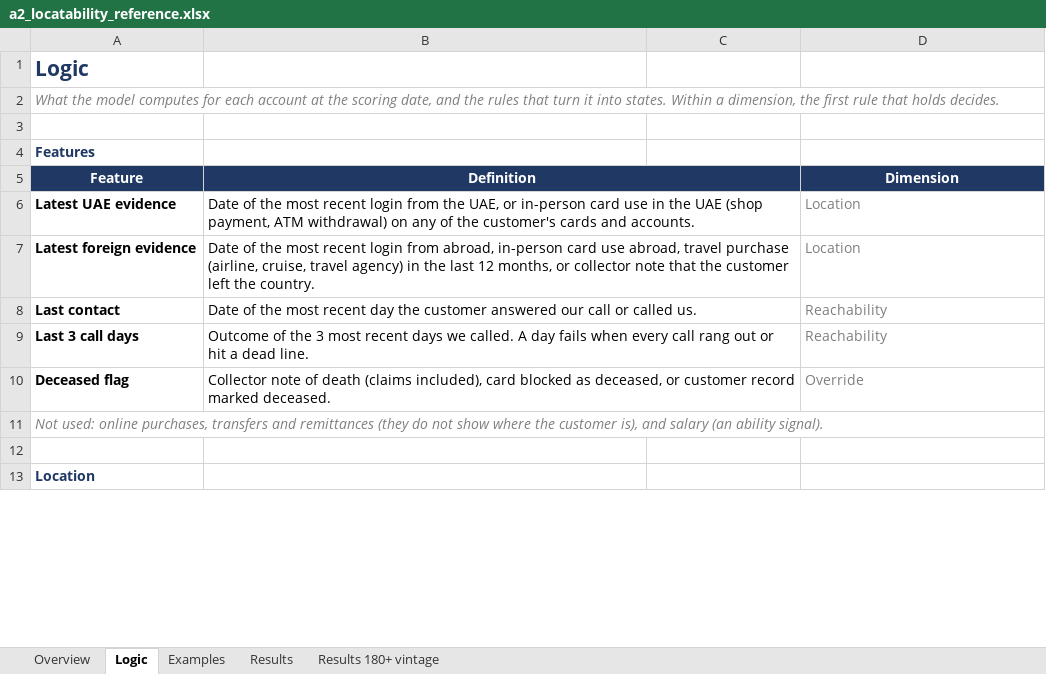
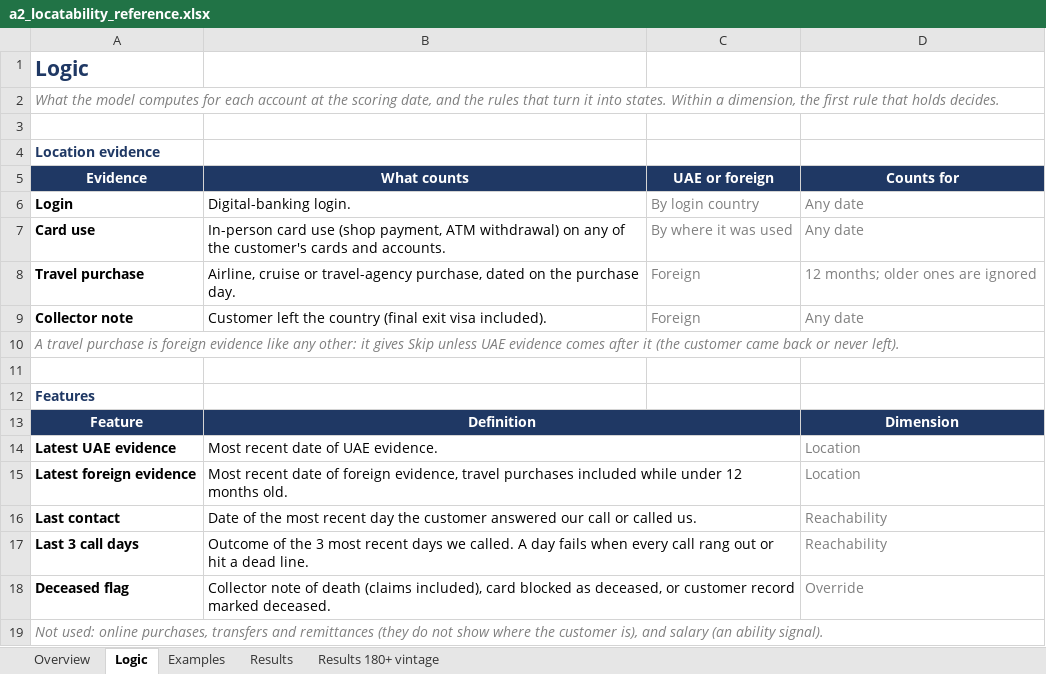
Before and after one commit to balsapka/Collections, an Excel workbook: docs/locatability/a2_locatability_reference.xlsx, sheet Logic, drawn as a sheet; only a part is shown; the shorter side is filled out with more unchanged rows; values as stored, in another font and other column widths than the file's, no borders; addresses are those after the commit; the diff names each change by its address in the sheet, - before the commit and + after, or states it on an @@ line.

```diff
--- a/docs/locatability/a2_locatability_reference.xlsx (sheet Logic)
+++ b/docs/locatability/a2_locatability_reference.xlsx (sheet Logic)
+row 4: Location evidence
+row 5: Evidence | What counts | UAE or foreign | Counts for
+row 6: Login | Digital-banking login. | By login country | Any date
+row 7: Card use | In-person card use (shop payment, ATM withdrawal) on any of the customer's cards and accounts. | By where it was used | Any date
+row 8: Travel purchase | Airline, cruise or travel-agency purchase, dated on the purchase day. | Foreign | 12 months; older ones are ignored
+row 9: Collector note | Customer left the country (final exit visa included). | Foreign | Any date
+row 10: A travel purchase is foreign evidence like any other: it gives Skip unless UAE evidence comes after it (the customer came back or never left).
+row 11: (empty)
-B14: Date of the most recent login from the UAE, or in-person card use in the UAE (shop payment, ATM withdrawal) on any of the customer's cards and accounts.
+B14: Most recent date of UAE evidence.
-B15: Date of the most recent login from abroad, in-person card use abroad, travel purchase (airline, cruise, travel agency) in the last 12 months, or collector note that the customer left the country.
+B15: Most recent date of foreign evidence, travel purchases included while under 12 months old.
```
Also changed, not shown: sheet Examples, 1 other file.
